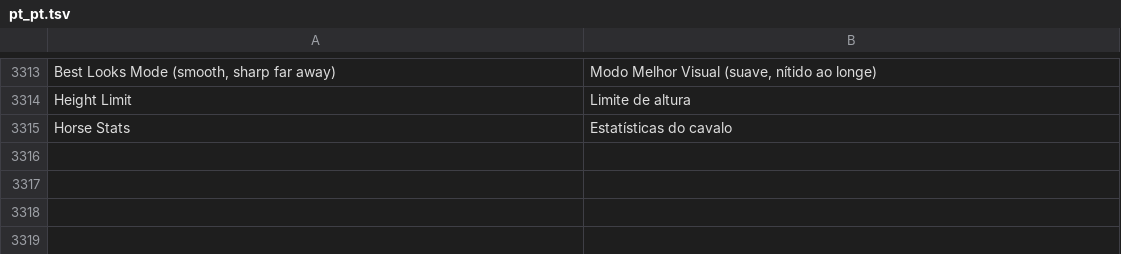
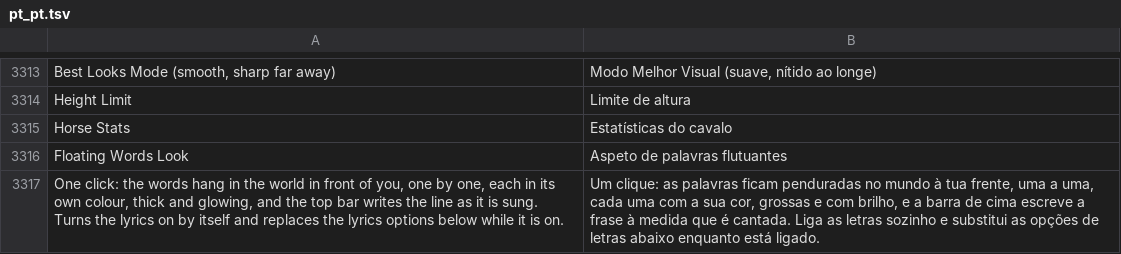
Before and after one commit to Martim2012OOG/sleep-client, a TSV file: port26/src/main/resources/assets/sol_client/lang/pt_pt.tsv, drawn as a sheet; only a part is shown, gaps mark what is left out.

```diff
--- a/port26/src/main/resources/assets/sol_client/lang/pt_pt.tsv
+++ b/port26/src/main/resources/assets/sol_client/lang/pt_pt.tsv
@@ -3315 +3315,3 @@ Height Limit	Limite de altura
 Horse Stats	Estatísticas do cavalo
+Floating Words Look	Aspeto de palavras flutuantes
+One click: the words hang in the world in front of you, one by one, each in its own colour, thick and glowing, and the top bar writes the line as it is sung. Turns the lyrics on by itself and replaces the lyrics options below while it is on.	Um clique: as palavras ficam penduradas no mundo à tua frente, uma a uma, cada uma com a sua cor, grossas e com brilho, e a barra de cima escreve a frase à medida que é cantada. Liga as letras sozinho e substitui as opções de letras abaixo enquanto está ligado.
```
Also changed, not shown: src/main/resources/assets/sol_client/lang/pt_pt.tsv, 4 other files.
